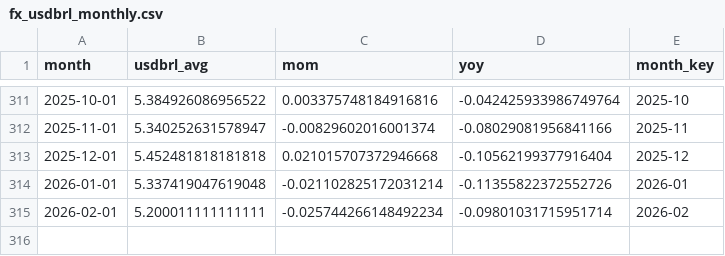
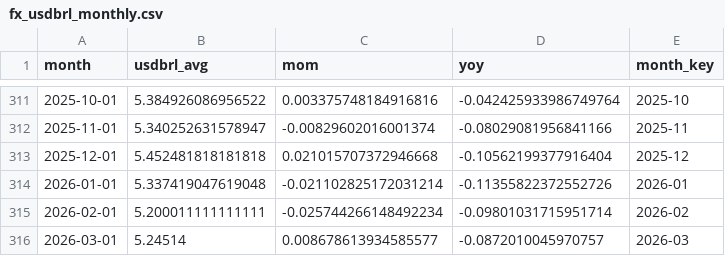
Before and after one commit to gabrielnicolini/br-macro-lakehouse, a CSV file: data/silver/fx_usdbrl_monthly.csv, drawn as a sheet; only a part is shown, gaps mark what is left out; the diff names each change by its address in the sheet, - before the commit and + after, or states it on an @@ line.

```diff
--- a/data/silver/fx_usdbrl_monthly.csv
+++ b/data/silver/fx_usdbrl_monthly.csv
+row 316: 2026-03-01 | 5.24514 | 0.008678613934585577 | -0.0872010045970757 | 2026-03
```
